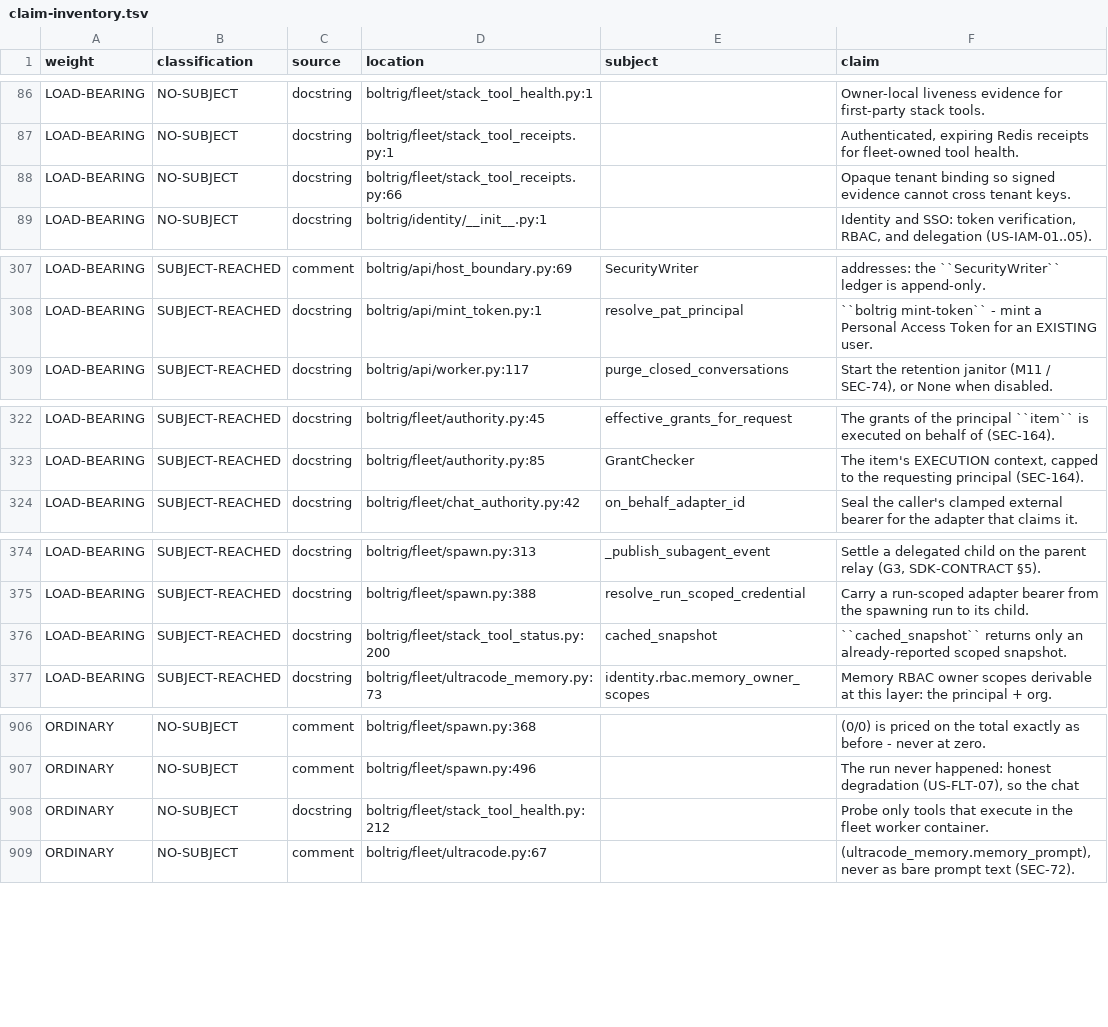
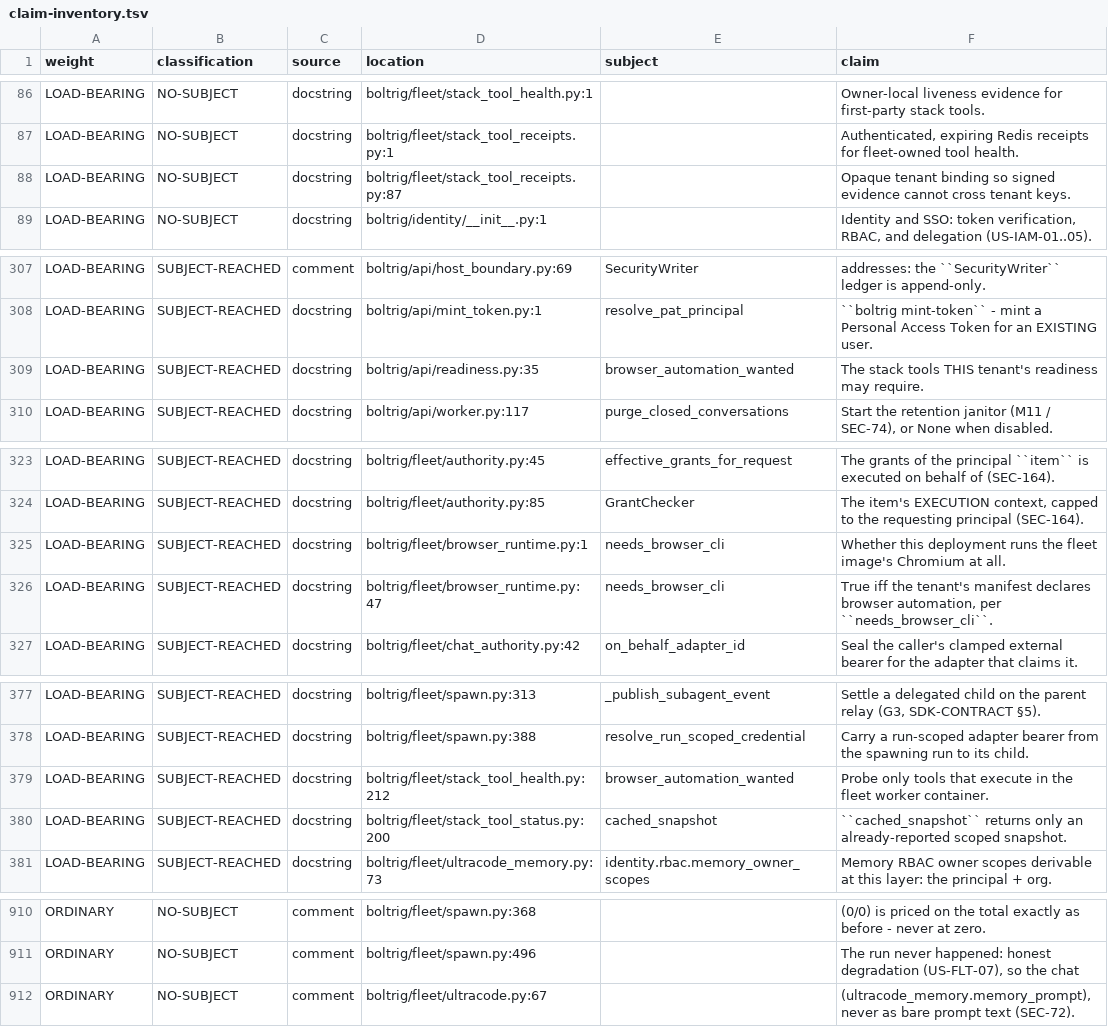
Before and after one commit to wlilley93/boltrig, a TSV file: docs/claim-inventory.tsv, drawn as a sheet; only a part is shown, gaps mark what is left out; the diff covers the shown part only.

```diff
--- a/docs/claim-inventory.tsv
+++ b/docs/claim-inventory.tsv
@@ -87,3 +87,3 @@ LOAD-BEARING	NO-SUBJECT	docstring	boltrig/fleet/stack_tool_health.py:1		Owner-lo
 LOAD-BEARING	NO-SUBJECT	docstring	boltrig/fleet/stack_tool_receipts.py:1		Authenticated, expiring Redis receipts for fleet-owned tool health.
-LOAD-BEARING	NO-SUBJECT	docstring	boltrig/fleet/stack_tool_receipts.py:66		Opaque tenant binding so signed evidence cannot cross tenant keys.
+LOAD-BEARING	NO-SUBJECT	docstring	boltrig/fleet/stack_tool_receipts.py:87		Opaque tenant binding so signed evidence cannot cross tenant keys.
 LOAD-BEARING	NO-SUBJECT	docstring	boltrig/identity/__init__.py:1		Identity and SSO: token verification, RBAC, and delegation (US-IAM-01..05).
@@ -308,2 +308,3 @@ LOAD-BEARING	SUBJECT-REACHED	comment	boltrig/api/host_boundary.py:69	SecurityWri
 LOAD-BEARING	SUBJECT-REACHED	docstring	boltrig/api/mint_token.py:1	resolve_pat_principal	``boltrig mint-token`` - mint a Personal Access Token for an EXISTING user.
+LOAD-BEARING	SUBJECT-REACHED	docstring	boltrig/api/readiness.py:35	browser_automation_wanted	The stack tools THIS tenant's readiness may require.
 LOAD-BEARING	SUBJECT-REACHED	docstring	boltrig/api/worker.py:117	purge_closed_conversations	Start the retention janitor (M11 / SEC-74), or None when disabled.
@@ -323,2 +324,4 @@ LOAD-BEARING	SUBJECT-REACHED	docstring	boltrig/fleet/authority.py:45	effective_g
 LOAD-BEARING	SUBJECT-REACHED	docstring	boltrig/fleet/authority.py:85	GrantChecker	The item's EXECUTION context, capped to the requesting principal (SEC-164).
+LOAD-BEARING	SUBJECT-REACHED	docstring	boltrig/fleet/browser_runtime.py:1	needs_browser_cli	Whether this deployment runs the fleet image's Chromium at all.
+LOAD-BEARING	SUBJECT-REACHED	docstring	boltrig/fleet/browser_runtime.py:47	needs_browser_cli	True iff the tenant's manifest declares browser automation, per ``needs_browser_cli``.
 LOAD-BEARING	SUBJECT-REACHED	docstring	boltrig/fleet/chat_authority.py:42	on_behalf_adapter_id	Seal the caller's clamped external bearer for the adapter that claims it.
@@ -375,2 +378,3 @@ LOAD-BEARING	SUBJECT-REACHED	docstring	boltrig/fleet/spawn.py:313	_publish_subag
 LOAD-BEARING	SUBJECT-REACHED	docstring	boltrig/fleet/spawn.py:388	resolve_run_scoped_credential	Carry a run-scoped adapter bearer from the spawning run to its child.
+LOAD-BEARING	SUBJECT-REACHED	docstring	boltrig/fleet/stack_tool_health.py:212	browser_automation_wanted	Probe only tools that execute in the fleet worker container.
 LOAD-BEARING	SUBJECT-REACHED	docstring	boltrig/fleet/stack_tool_status.py:200	cached_snapshot	``cached_snapshot`` returns only an already-reported scoped snapshot.
@@ -907,3 +911,2 @@ ORDINARY	NO-SUBJECT	comment	boltrig/fleet/spawn.py:368		(0/0) is priced on the t
 ORDINARY	NO-SUBJECT	comment	boltrig/fleet/spawn.py:496		The run never happened: honest degradation (US-FLT-07), so the chat
-ORDINARY	NO-SUBJECT	docstring	boltrig/fleet/stack_tool_health.py:212		Probe only tools that execute in the fleet worker container.
 ORDINARY	NO-SUBJECT	comment	boltrig/fleet/ultracode.py:67		(ultracode_memory.memory_prompt), never as bare prompt text (SEC-72).
```
Also changed, not shown: 1 edited cell elsewhere in this file, 8 other files.
